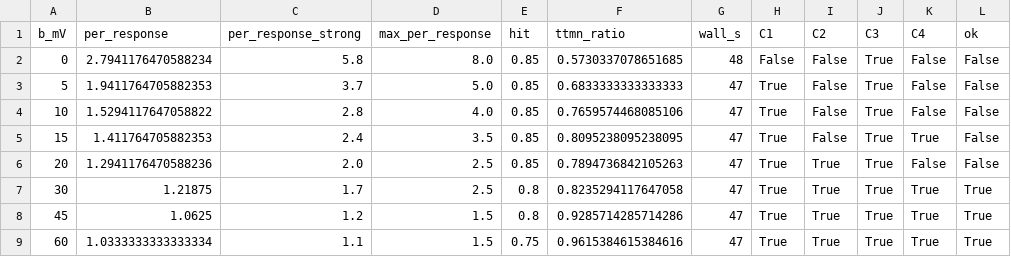
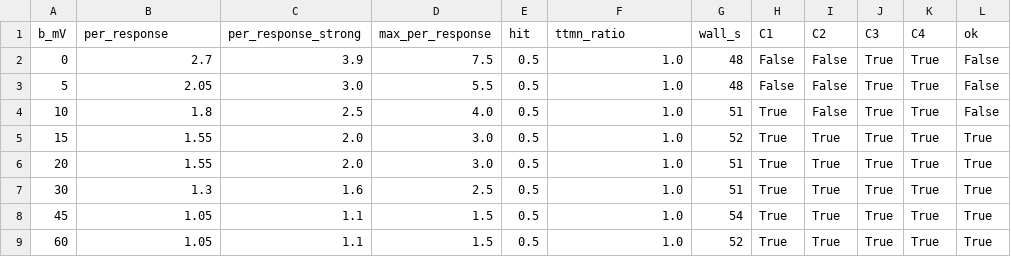
Before and after one commit to IONOFIELD/FLY, a CSV file: results/fit_gf_adapt/grid.csv, drawn as a sheet.

Commit message:
v0.5: suite 18/18 under measured Turner 2022 loom tuning; GF adaptation re-fit to 15 mV

```diff
--- a/results/fit_gf_adapt/grid.csv
+++ b/results/fit_gf_adapt/grid.csv
@@ -1,9 +1,9 @@
 b_mV,per_response,per_response_strong,max_per_response,hit,ttmn_ratio,wall_s,C1,C2,C3,C4,ok
-0,2.7941176470588234,5.8,8.0,0.85,0.5730337078651685,48,False,False,True,False,False
-5,1.9411764705882353,3.7,5.0,0.85,0.6833333333333333,47,True,False,True,False,False
-10,1.5294117647058822,2.8,4.0,0.85,0.7659574468085106,47,True,False,True,False,False
-15,1.411764705882353,2.4,3.5,0.85,0.8095238095238095,47,True,False,True,True,False
-20,1.2941176470588236,2.0,2.5,0.85,0.7894736842105263,47,True,True,True,False,False
-30,1.21875,1.7,2.5,0.8,0.8235294117647058,47,True,True,True,True,True
-45,1.0625,1.2,1.5,0.8,0.9285714285714286,47,True,True,True,True,True
-60,1.0333333333333334,1.1,1.5,0.75,0.9615384615384616,47,True,True,True,True,True
+0,2.7,3.9,7.5,0.5,1.0,48,False,False,True,True,False
+5,2.05,3.0,5.5,0.5,1.0,48,False,False,True,True,False
+10,1.8,2.5,4.0,0.5,1.0,51,True,False,True,True,False
+15,1.55,2.0,3.0,0.5,1.0,52,True,True,True,True,True
+20,1.55,2.0,3.0,0.5,1.0,51,True,True,True,True,True
+30,1.3,1.6,2.5,0.5,1.0,51,True,True,True,True,True
+45,1.05,1.1,1.5,0.5,1.0,54,True,True,True,True,True
+60,1.05,1.1,1.5,0.5,1.0,52,True,True,True,True,True
```
Also changed, not shown: results/feeding/F1_laterality.csv, results/feeding/F2_dose.csv, 11 other files.
